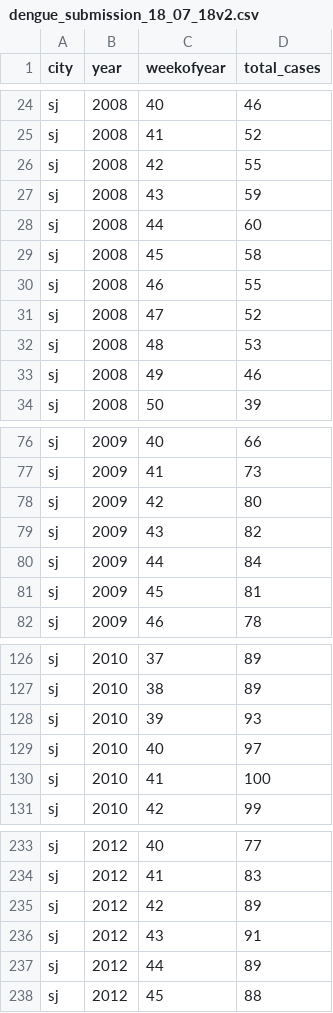
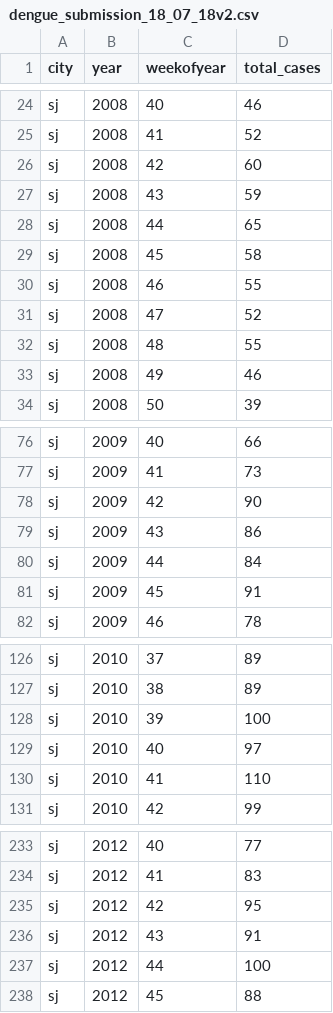
Before and after one commit to ErangaD/DengueAI, a CSV file: predicting-dengue/submissions/dengue_submission_18_07_18v2.csv, drawn as a sheet; only a part is shown, gaps mark what is left out.

Commit message:
predicting nested residuals

```diff
--- a/predicting-dengue/submissions/dengue_submission_18_07_18v2.csv
+++ b/predicting-dengue/submissions/dengue_submission_18_07_18v2.csv
@@ -25,5 +25,5 @@ sj,2008,40,46
 sj,2008,41,52
-sj,2008,42,55
+sj,2008,42,60
 sj,2008,43,59
-sj,2008,44,60
+sj,2008,44,65
 sj,2008,45,58
@@ -31,3 +31,3 @@ sj,2008,46,55
 sj,2008,47,52
-sj,2008,48,53
+sj,2008,48,55
 sj,2008,49,46
@@ -77,6 +77,6 @@ sj,2009,40,66
 sj,2009,41,73
-sj,2009,42,80
-sj,2009,43,82
+sj,2009,42,90
+sj,2009,43,86
 sj,2009,44,84
-sj,2009,45,81
+sj,2009,45,91
 sj,2009,46,78
@@ -127,5 +127,5 @@ sj,2010,37,89
 sj,2010,38,89
-sj,2010,39,93
+sj,2010,39,100
 sj,2010,40,97
-sj,2010,41,100
+sj,2010,41,110
 sj,2010,42,99
@@ -234,5 +234,5 @@ sj,2012,40,77
 sj,2012,41,83
-sj,2012,42,89
+sj,2012,42,95
 sj,2012,43,91
-sj,2012,44,89
+sj,2012,44,100
 sj,2012,45,88
```
Also changed, not shown: 15 other files.
